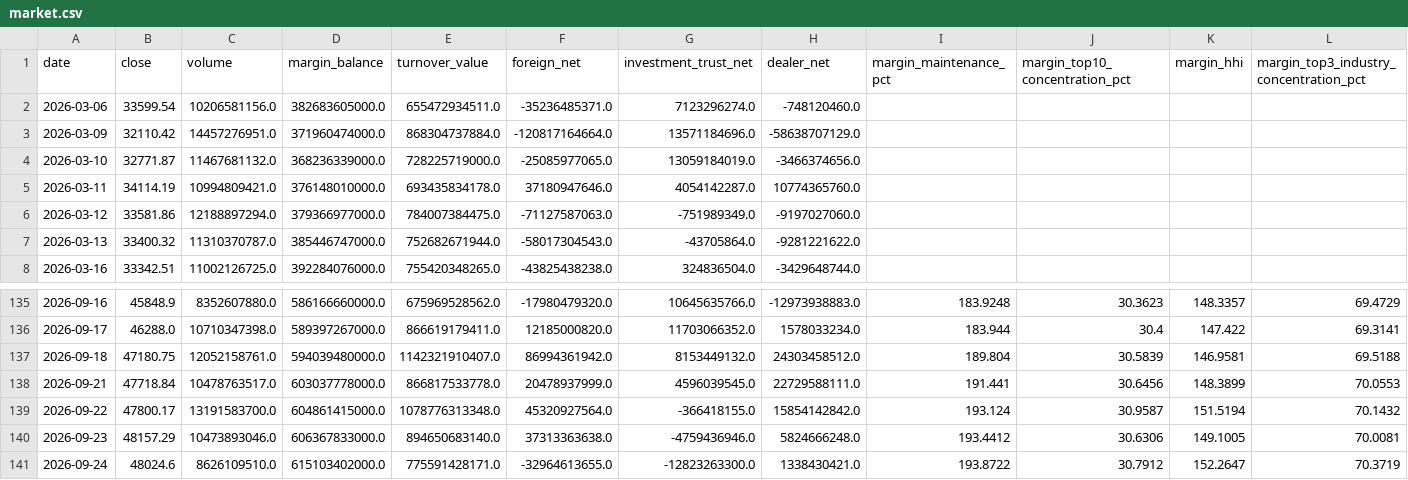
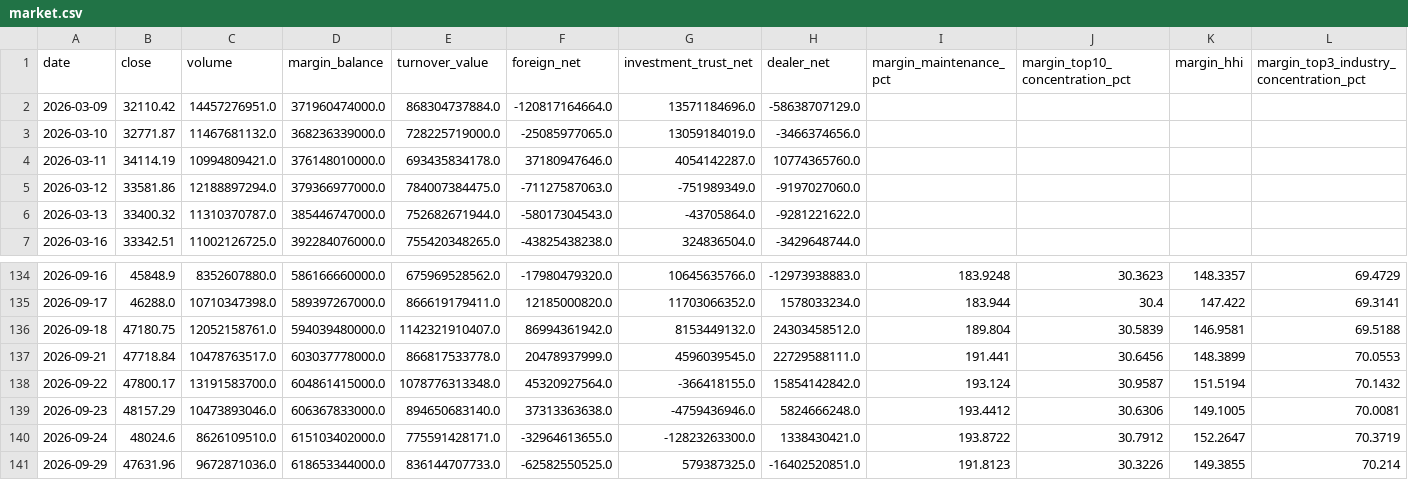
Before and after one commit to anakinwu1204/-, a CSV file: market.csv, drawn as a sheet; only a part is shown, gaps mark what is left out; removed rows and columns are numbered as before the commit, all else as after; rows hold the shown columns only; the diff names each change by its address in the sheet, - before the commit and + after, or states it on an @@ line.

```diff
--- a/market.csv
+++ b/market.csv
-row 2: 2026-03-06 | 33599.54 | 10206581156.0 | 382683605000.0 | 655472934511.0 | -35236485371.0 | 7123296274.0 | -748120460.0
+row 141: 2026-09-29 | 47631.96 | 9672871036.0 | 618653344000.0 | 836144707733.0 | -62582550525.0 | 579387325.0 | -16402520851.0 | 191.8123 | 30.3226 | 149.3855 | 70.214
```
Also changed, not shown: sectors.csv, 1 other file.
